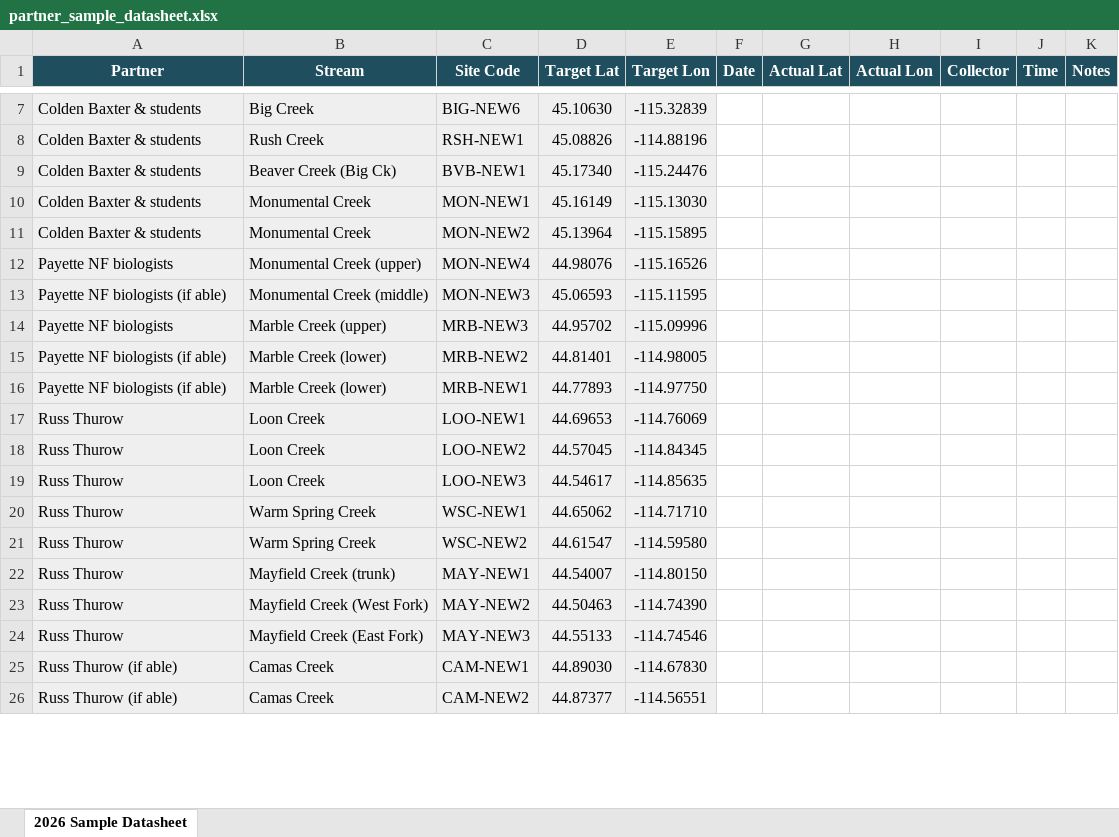
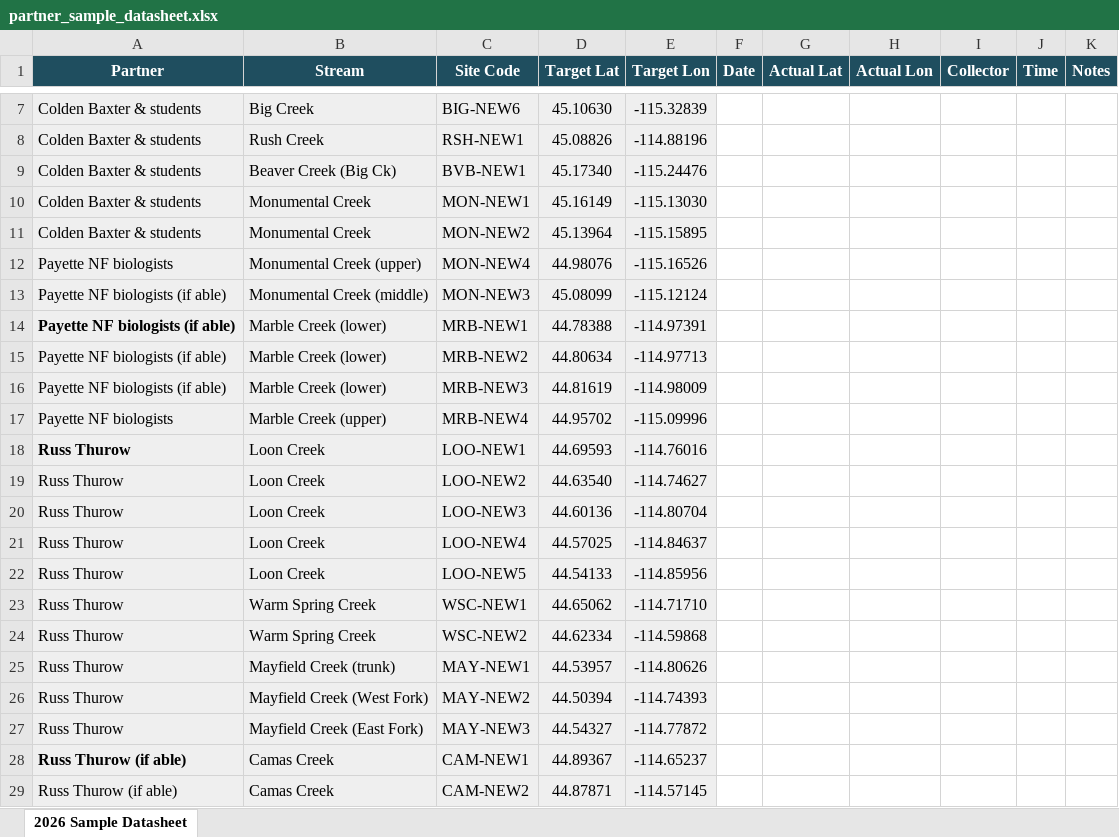
Before and after one commit to bmait101/mfsr_isoscape, an Excel workbook: field/partner_sample_datasheet.xlsx, sheet 2026 Sample Datasheet, drawn as a sheet; only a part is shown, gaps mark what is left out; values as stored, in another font and other column widths than the file's, no borders; removed rows and columns are numbered as before the commit, all else as after; the diff covers the shown part only; the diff names each change by its address in the sheet, - before the commit and + after, or states it on an @@ line.

```diff
--- a/field/partner_sample_datasheet.xlsx (sheet 2026 Sample Datasheet)
+++ b/field/partner_sample_datasheet.xlsx (sheet 2026 Sample Datasheet)
-D13 (Target Lat): 45.06593
+D13 (Target Lat): 45.08099
-E13 (Target Lon): -115.11595
+E13 (Target Lon): -115.12124
-row 14: Payette NF biologists | Marble Creek (upper) | MRB-NEW3 | 44.95702 | -115.09996
+row 14: Payette NF biologists (if able) | Marble Creek (lower) | MRB-NEW1 | 44.78388 | -114.97391
-D15 (Target Lat): 44.81401
+D15 (Target Lat): 44.80634
-E15 (Target Lon): -114.98005
+E15 (Target Lon): -114.97713
-C16 (Site Code): MRB-NEW1
+C16 (Site Code): MRB-NEW3
-D16 (Target Lat): 44.77893
+D16 (Target Lat): 44.81619
-E16 (Target Lon): -114.97750
+E16 (Target Lon): -114.98009
+row 17: Payette NF biologists | Marble Creek (upper) | MRB-NEW4 | 44.95702 | -115.09996
-A18 bold: off
+A18 bold: on
-D18 (Target Lat): 44.69653
+D18 (Target Lat): 44.69593
-E18 (Target Lon): -114.76069
+E18 (Target Lon): -114.76016
-D19 (Target Lat): 44.57045
+D19 (Target Lat): 44.63540
-E19 (Target Lon): -114.84345
+E19 (Target Lon): -114.74627
-D20 (Target Lat): 44.54617
+D20 (Target Lat): 44.60136
-E20 (Target Lon): -114.85635
+E20 (Target Lon): -114.80704
+row 21: Russ Thurow | Loon Creek | LOO-NEW4 | 44.57025 | -114.84637
+row 22: Russ Thurow | Loon Creek | LOO-NEW5 | 44.54133 | -114.85956
-D24 (Target Lat): 44.61547
+D24 (Target Lat): 44.62334
-E24 (Target Lon): -114.59580
+E24 (Target Lon): -114.59868
-D25 (Target Lat): 44.54007
+D25 (Target Lat): 44.53957
-E25 (Target Lon): -114.80150
+E25 (Target Lon): -114.80626
-D26 (Target Lat): 44.50463
+D26 (Target Lat): 44.50394
-E26 (Target Lon): -114.74390
+E26 (Target Lon): -114.74393
-D27 (Target Lat): 44.55133
+D27 (Target Lat): 44.54327
-E27 (Target Lon): -114.74546
+E27 (Target Lon): -114.77872
-A28 bold: off
+A28 bold: on
-D28 (Target Lat): 44.89030
+D28 (Target Lat): 44.89367
-E28 (Target Lon): -114.67830
+E28 (Target Lon): -114.65237
-D29 (Target Lat): 44.87377
+D29 (Target Lat): 44.87871
-E29 (Target Lon): -114.56551
+E29 (Target Lon): -114.57145
```
Also changed, not shown: 1 added row and 6 edited cells elsewhere in this sheet, 14 other files.
